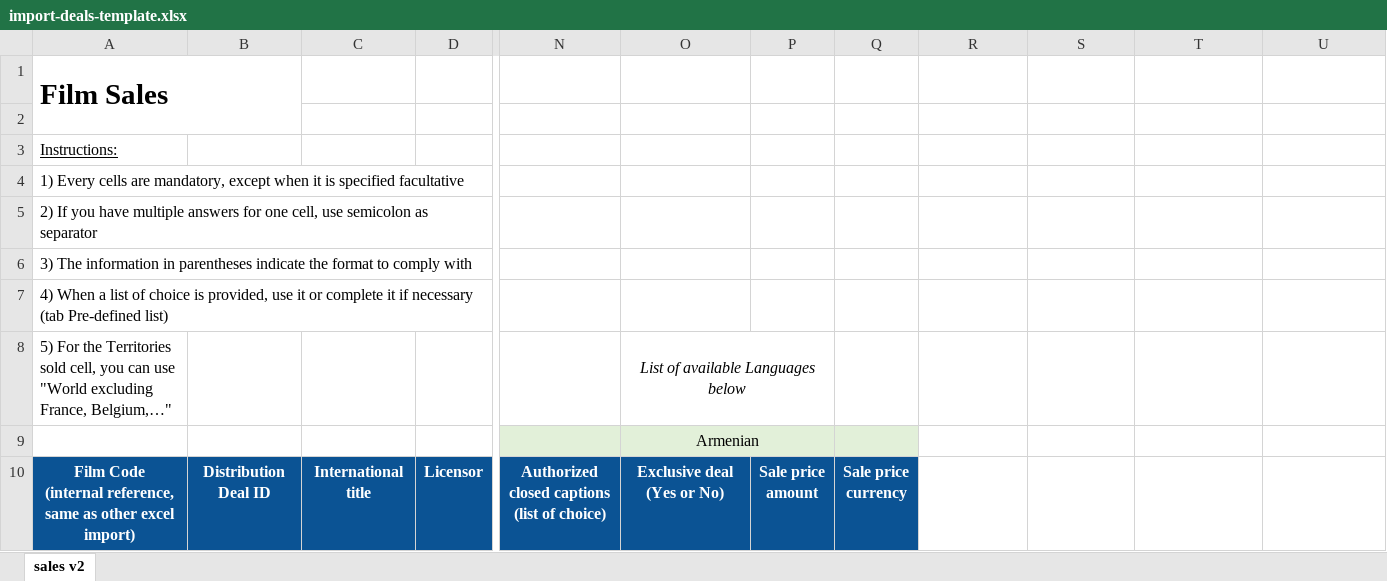
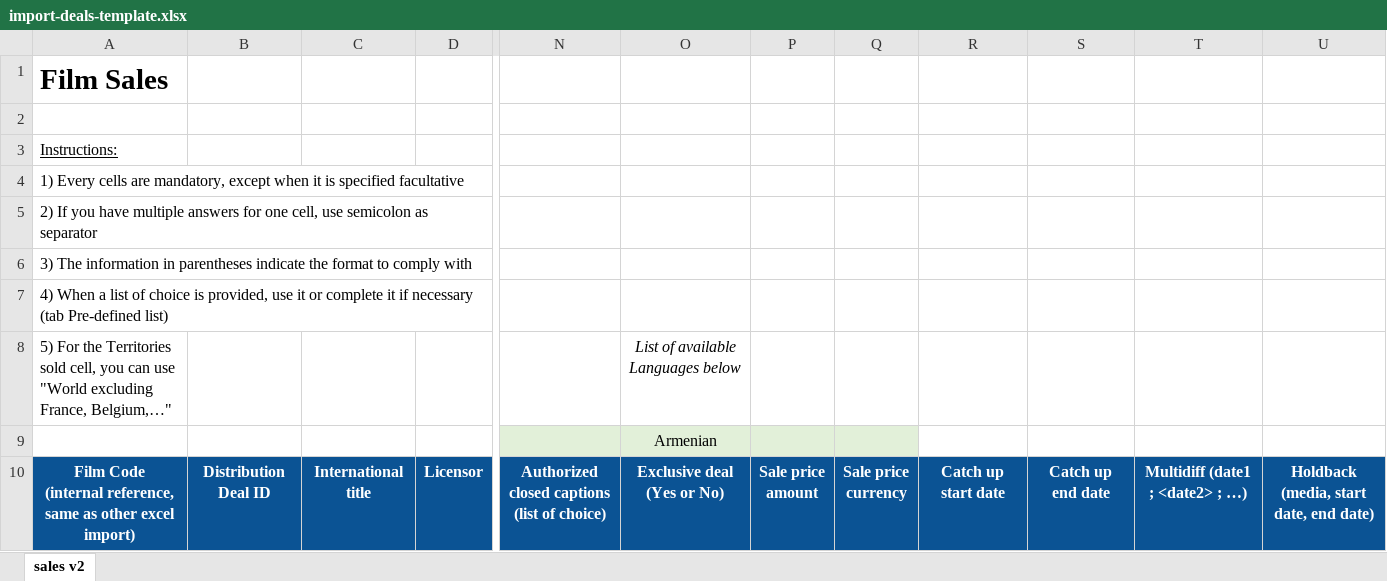
Before and after one commit to blockframes/blockframes, an Excel workbook: libs/ui/src/lib/assets/templates/import-deals-template.xlsx, sheet sales v2, drawn as a sheet; only a part is shown, gaps mark what is left out; values as stored, in another font and other column widths than the file's, no borders; ↵ is a line break in a cell; the diff names each change by its address in the sheet, - before the commit and + after, or states it on an @@ line.

```diff
--- a/libs/ui/src/lib/assets/templates/import-deals-template.xlsx (sheet sales v2)
+++ b/libs/ui/src/lib/assets/templates/import-deals-template.xlsx (sheet sales v2)
-A1:B2 merged
-O8:P8 merged
-O9:P9 merged
-R10: (empty)
+R10: Catch up start date
-R10:U10 fill: none
+R10:U10 fill: #0B5394
-S10: (empty)
+S10: Catch up end date
-T10: (empty)
+T10: Multidiff (date1 ; <date2> ; …)
-U10: (empty)
+U10: Holdback ↵ (media, start date, end date)
```
Also changed, not shown: 15 other files.
